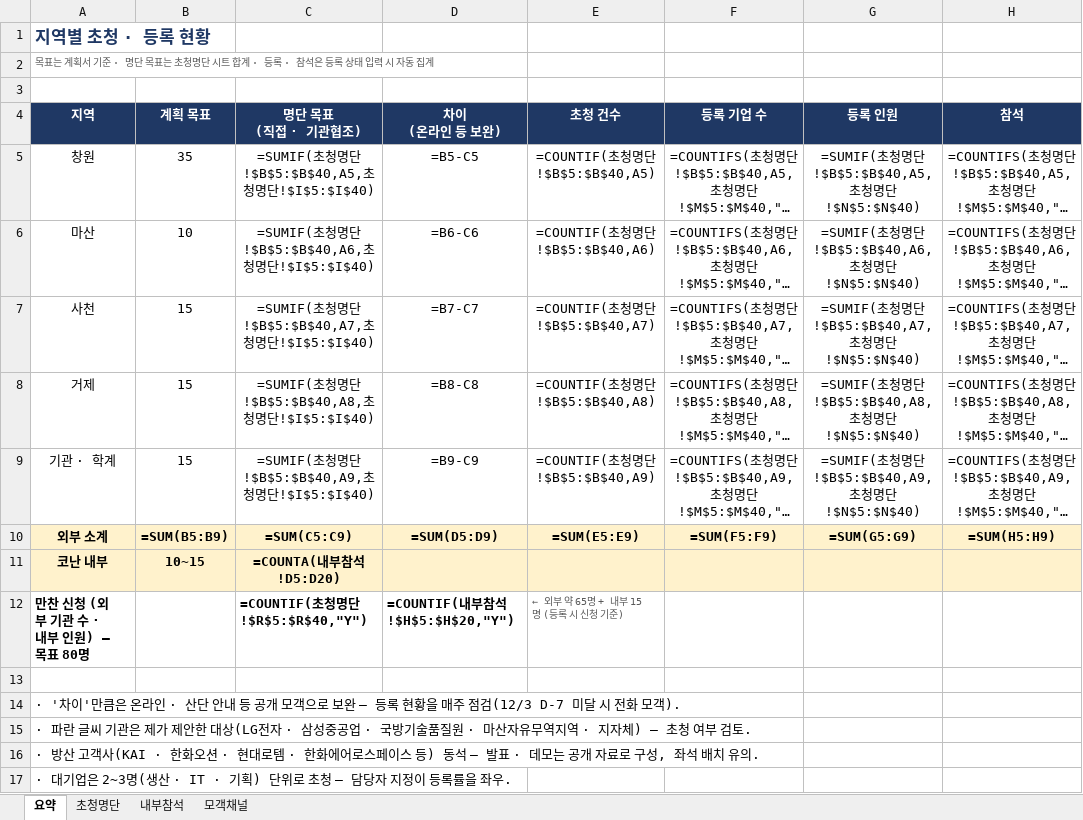
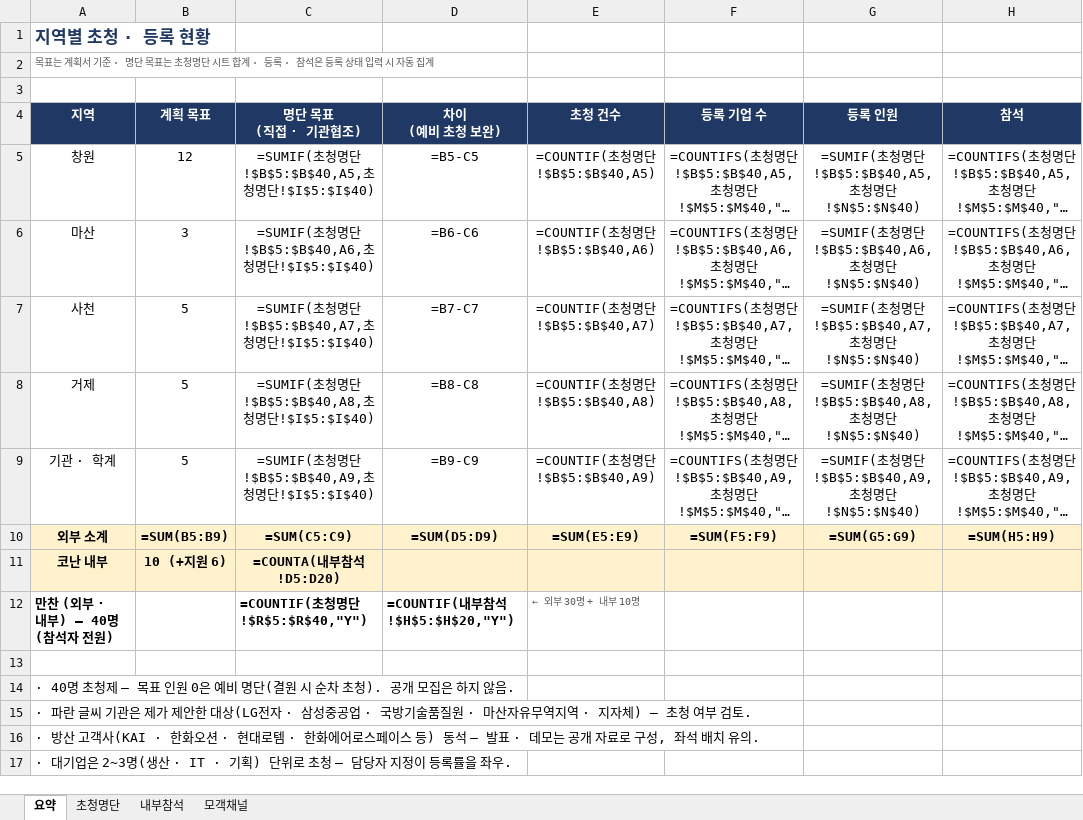
Before and after one commit to Jacob-Yeom/claude, an Excel workbook: output/invitation/seminar_guest_list.xlsx, sheet 요약, drawn as a sheet; long unchanged cells end in …; values as stored, in another font and other column widths than the file's, no borders; formulas without a stored value are shown as written; ↵ is a line break in a cell; the diff names each change by its address in the sheet, - before the commit and + after, or states it on an @@ line.

```diff
--- a/output/invitation/seminar_guest_list.xlsx (sheet 요약)
+++ b/output/invitation/seminar_guest_list.xlsx (sheet 요약)
-D4: 차이 ↵ (온라인 등 보완)
+D4: 차이 ↵ (예비 초청 보완)
-B5 (계획 목표): 35
+B5 (계획 목표): 12
-B6 (계획 목표): 10
+B6 (계획 목표): 3
-B7:B9 (계획 목표): 15
+B7:B9 (계획 목표): 5
-B11 (계획 목표): 10~15
+B11 (계획 목표): 10 (+지원 6)
-A12 (지역): 만찬 신청 (외부 기관 수 · 내부 인원) — 목표 80명
+A12 (지역): 만찬 (외부 · 내부) — 40명 (참석자 전원)
-E12 (초청 건수): ← 외부 약 65명 + 내부 15명 (등록 시 신청 기준)
+E12 (초청 건수): ← 외부 30명 + 내부 10명
-A14 (지역): · '차이'만큼은 온라인 · 산단 안내 등 공개 모객으로 보완 — 등록 현황을 매주 점검(12/3 D-7 미달 시 전화 모객).
+A14 (지역): · 40명 초청제 — 목표 인원 0은 예비 명단(결원 시 순차 초청). 공개 모집은 하지 않음.
```
Also changed, not shown: sheet 초청명단, sheet 내부참석, 3 other files.
